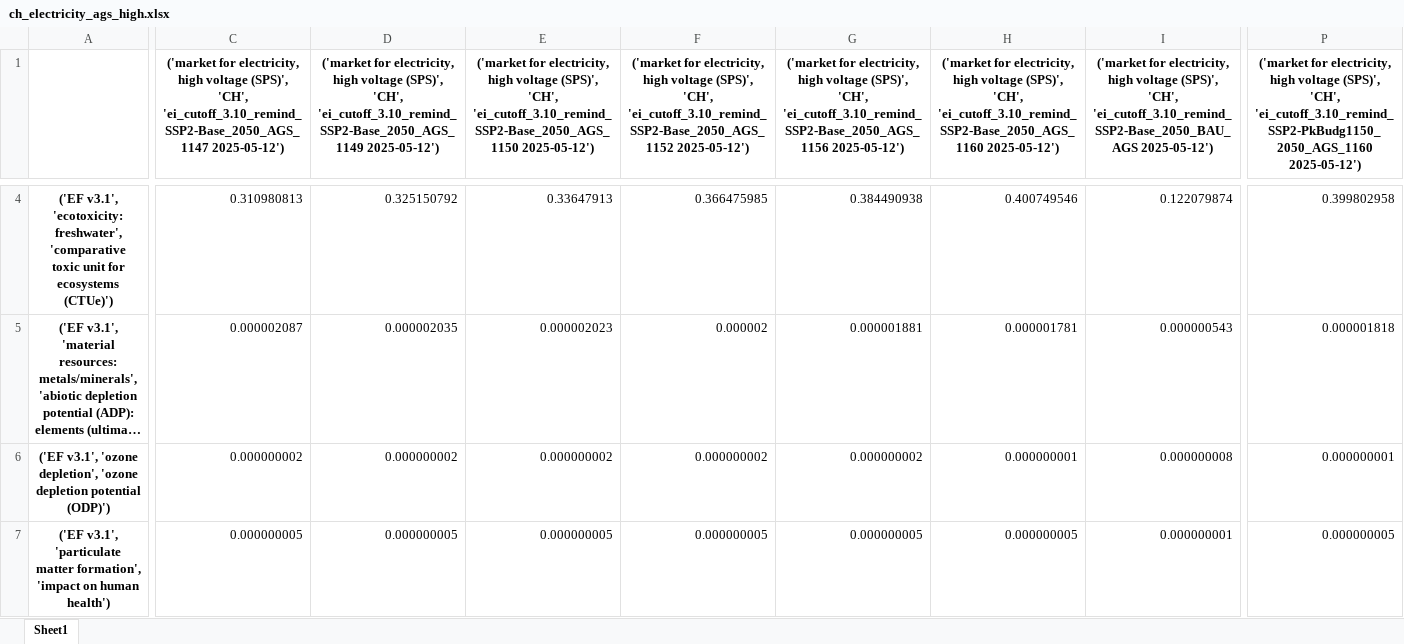
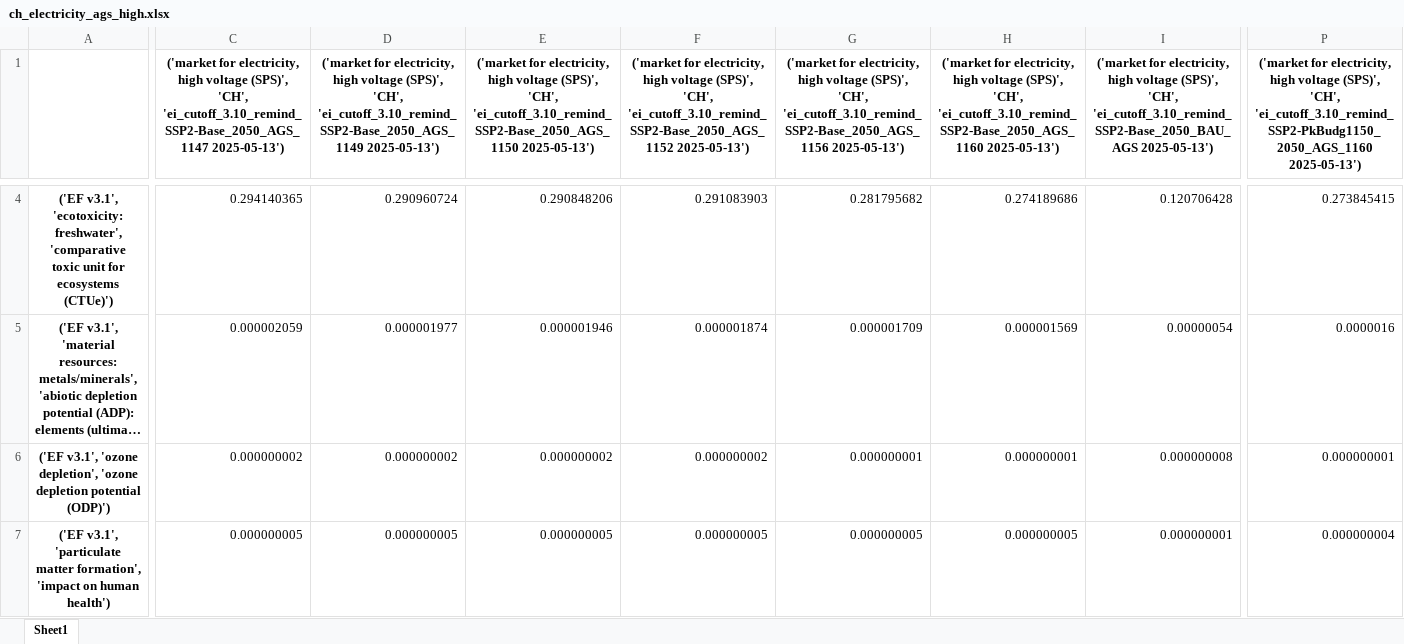
Before and after one commit to KarinTreyer/stem_to_premise_advanced_geothermal, an Excel workbook: aegis_publication/ch_electricity_ags_high.xlsx, sheet Sheet1, drawn as a sheet; only a part is shown, gaps mark what is left out; long unchanged cells end in …; values as stored, in another font and other column widths than the file's, no borders; the diff covers the shown part only; the diff names each change by its address in the sheet, - before the commit and + after, or states it on an @@ line.

```diff
--- a/aegis_publication/ch_electricity_ags_high.xlsx (sheet Sheet1)
+++ b/aegis_publication/ch_electricity_ags_high.xlsx (sheet Sheet1)
-C1: …'CH', 'ei_cutoff_3.10_remind_SSP2-Base_2050_AGS_1147 2025-05-12')
+C1: …'CH', 'ei_cutoff_3.10_remind_SSP2-Base_2050_AGS_1147 2025-05-13')
-D1: …'CH', 'ei_cutoff_3.10_remind_SSP2-Base_2050_AGS_1149 2025-05-12')
+D1: …'CH', 'ei_cutoff_3.10_remind_SSP2-Base_2050_AGS_1149 2025-05-13')
-E1: …'CH', 'ei_cutoff_3.10_remind_SSP2-Base_2050_AGS_1150 2025-05-12')
+E1: …'CH', 'ei_cutoff_3.10_remind_SSP2-Base_2050_AGS_1150 2025-05-13')
-F1: …'CH', 'ei_cutoff_3.10_remind_SSP2-Base_2050_AGS_1152 2025-05-12')
+F1: …'CH', 'ei_cutoff_3.10_remind_SSP2-Base_2050_AGS_1152 2025-05-13')
-G1: …'CH', 'ei_cutoff_3.10_remind_SSP2-Base_2050_AGS_1156 2025-05-12')
+G1: …'CH', 'ei_cutoff_3.10_remind_SSP2-Base_2050_AGS_1156 2025-05-13')
-H1: …'CH', 'ei_cutoff_3.10_remind_SSP2-Base_2050_AGS_1160 2025-05-12')
+H1: …'CH', 'ei_cutoff_3.10_remind_SSP2-Base_2050_AGS_1160 2025-05-13')
-I1: …'CH', 'ei_cutoff_3.10_remind_SSP2-Base_2050_BAU_AGS 2025-05-12')
+I1: …'CH', 'ei_cutoff_3.10_remind_SSP2-Base_2050_BAU_AGS 2025-05-13')
-P1: …'CH', 'ei_cutoff_3.10_remind_SSP2-PkBudg1150_2050_AGS_1160 2025-05-12')
+P1: …'CH', 'ei_cutoff_3.10_remind_SSP2-PkBudg1150_2050_AGS_1160 2025-05-13')
-C4: 0.310980813
+C4: 0.294140365
-D4: 0.325150792
+D4: 0.290960724
-E4: 0.33647913
+E4: 0.290848206
-F4: 0.366475985
+F4: 0.291083903
-G4: 0.384490938
+G4: 0.281795682
-H4: 0.400749546
+H4: 0.274189686
-I4: 0.122079874
+I4: 0.120706428
-P4: 0.399802958
+P4: 0.273845415
-C5: 0.000002087
+C5: 0.000002059
-D5: 0.000002035
+D5: 0.000001977
-E5: 0.000002023
+E5: 0.000001946
-F5: 0.000002
+F5: 0.000001874
-G5: 0.000001881
+G5: 0.000001709
-H5: 0.000001781
+H5: 0.000001569
-I5: 0.000000543
+I5: 0.00000054
-P5: 0.000001818
+P5: 0.0000016
-G6: 0.000000002
+G6: 0.000000001
-P7: 0.000000005
+P7: 0.000000004
```
Also changed, not shown: 71 edited cells elsewhere in this sheet, aegis_publication/ch_electricity_ags_low.xlsx, 5 other files.
